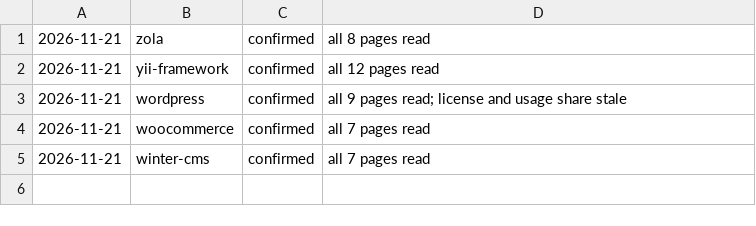
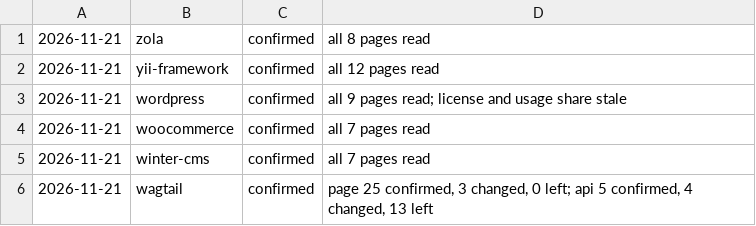
Before and after one commit to fortrabbit/findsoftware, a TSV file: research/refresh-log.tsv, drawn as a sheet; the diff names each change by its address in the sheet, - before the commit and + after, or states it on an @@ line.

```diff
--- a/research/refresh-log.tsv
+++ b/research/refresh-log.tsv
+row 6: 2026-11-21 | wagtail | confirmed | page 25 confirmed, 3 changed, 0 left; api 5 confirmed, 4 changed, 13 left
```
Also changed, not shown: 1 other file.
